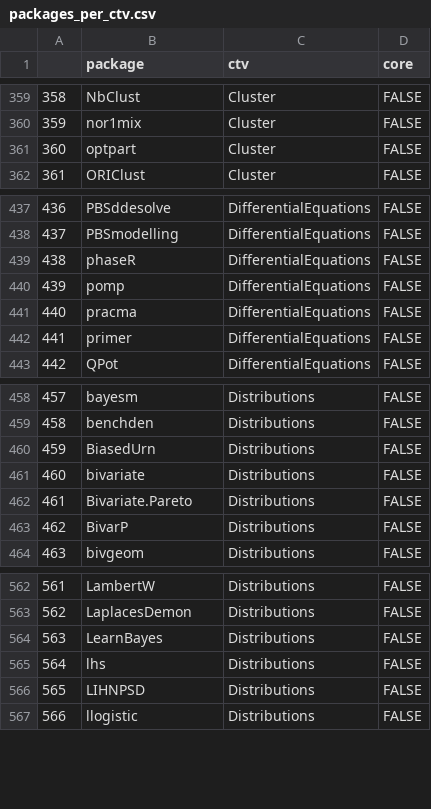
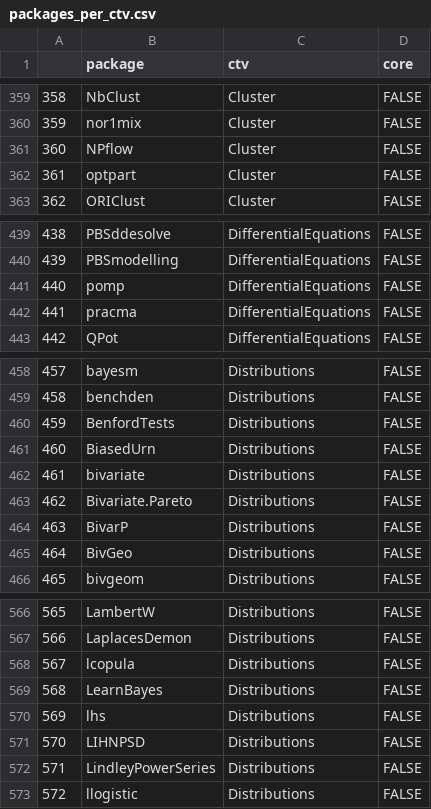
Before and after one commit to juschu321/CRAN_vis_appl, a CSV file: inst.app/data/packages_per_ctv.csv, drawn as a sheet; only a part is shown, gaps mark what is left out; removed rows and columns are numbered as before the commit, all else as after; the diff covers the shown part only; the diff names each change by its address in the sheet, - before the commit and + after, or states it on an @@ line.

```diff
--- a/inst.app/data/packages_per_ctv.csv
+++ b/inst.app/data/packages_per_ctv.csv
+row 361: 360 | NPflow | Cluster | FALSE
@@ column A renumbered from row 362 down @@
-row 439: 438 | phaseR | DifferentialEquations | FALSE
-row 442: 441 | primer | DifferentialEquations | FALSE
+row 460: 459 | BenfordTests | Distributions | FALSE
+row 465: 464 | BivGeo | Distributions | FALSE
+row 568: 567 | lcopula | Distributions | FALSE
+row 572: 571 | LindleyPowerSeries | Distributions | FALSE
```
Also changed, not shown: 10 added rows and 9 removed rows elsewhere in this file, inst.app/data/monthly_ctv.csv, inst.app/data/psy_sub.csv, 2 other files.
